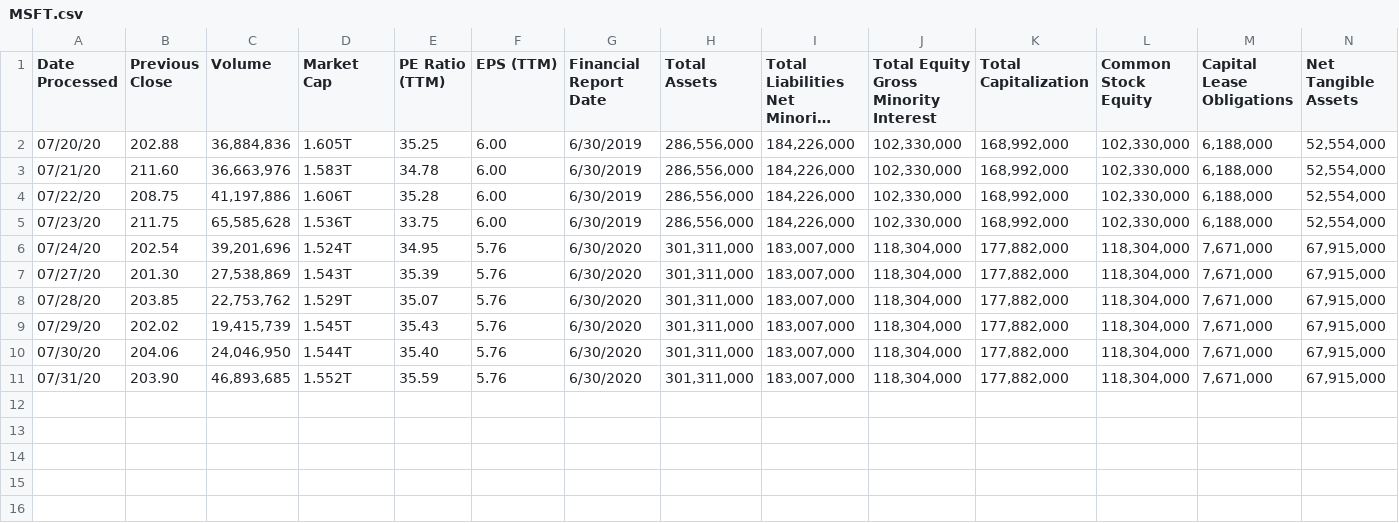
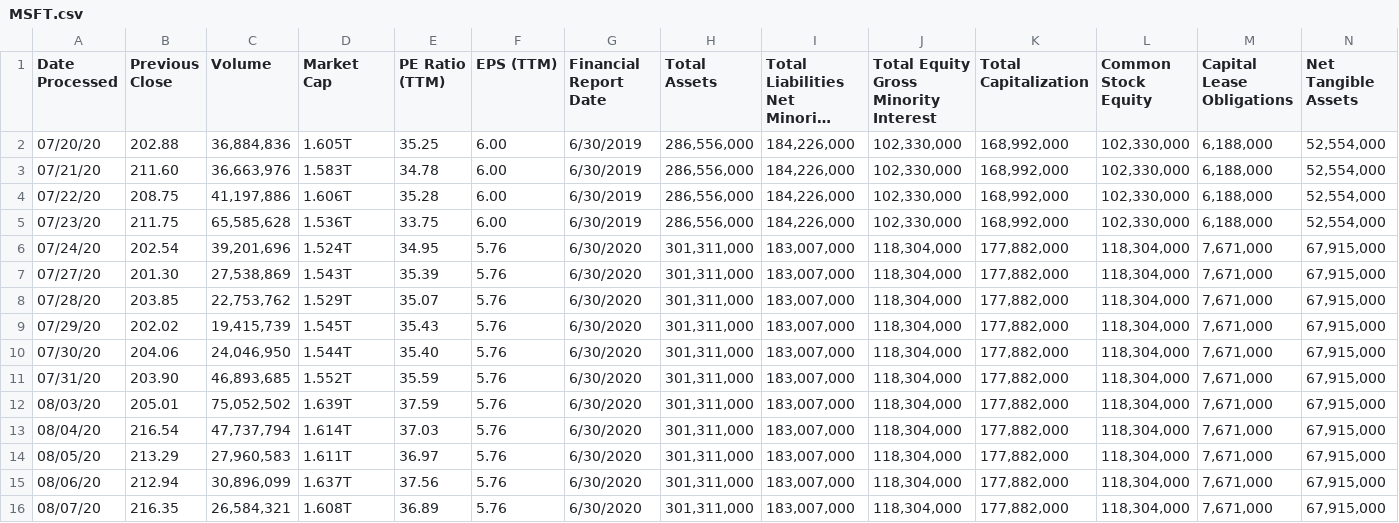
Before and after one commit to JoshuaHLai/ValueStock, a CSV file: MSFT.csv, drawn as a sheet; only a part is shown; long unchanged cells end in …; rows hold the shown columns only; the diff names each change by its address in the sheet, - before the commit and + after, or states it on an @@ line.

Commit message:
Update Stock Data

```diff
--- a/MSFT.csv
+++ b/MSFT.csv
+row 12: 08/03/20 | 205.01 | 75,052,502 | 1.639T | 37.59 | 5.76 | 6/30/2020 | 301,311,000 | 183,007,000 | 118,304,000 | 177,882,000 | 118,304,000 | 7,671,000 | 67,915,000
+row 13: 08/04/20 | 216.54 | 47,737,794 | 1.614T | 37.03 | 5.76 | 6/30/2020 | 301,311,000 | 183,007,000 | 118,304,000 | 177,882,000 | 118,304,000 | 7,671,000 | 67,915,000
+row 14: 08/05/20 | 213.29 | 27,960,583 | 1.611T | 36.97 | 5.76 | 6/30/2020 | 301,311,000 | 183,007,000 | 118,304,000 | 177,882,000 | 118,304,000 | 7,671,000 | 67,915,000
+row 15: 08/06/20 | 212.94 | 30,896,099 | 1.637T | 37.56 | 5.76 | 6/30/2020 | 301,311,000 | 183,007,000 | 118,304,000 | 177,882,000 | 118,304,000 | 7,671,000 | 67,915,000
+row 16: 08/07/20 | 216.35 | 26,584,321 | 1.608T | 36.89 | 5.76 | 6/30/2020 | 301,311,000 | 183,007,000 | 118,304,000 | 177,882,000 | 118,304,000 | 7,671,000 | 67,915,000
```
Also changed, not shown: AAPL.csv, ULTA.csv.
